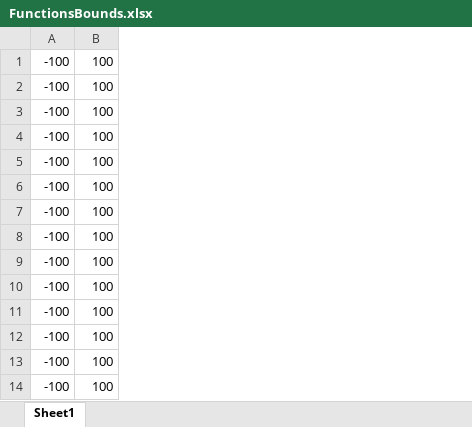
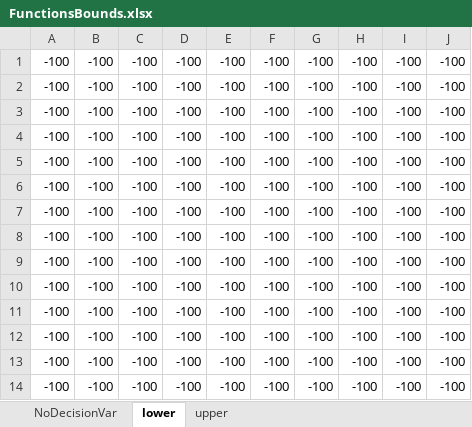
Before and after one commit to Metaheur-optimization/Metaheur-opt, an Excel workbook: FunctionsBounds.xlsx, sheet lower, drawn as a sheet; only a part is shown; values as stored, in another font and other column widths than the file's, no borders; removed rows and columns are numbered as before the commit, all else as after; the diff names each change by its address in the sheet, - before the commit and + after, or states it on an @@ line.

```diff
--- a/FunctionsBounds.xlsx (sheet lower)
+++ b/FunctionsBounds.xlsx (sheet lower)
-sheet tab: Sheet1
+sheet tab: lower
+sheet tab: NoDecisionVar
+sheet tab: upper
-column B, rows 1-14: all 100
+column B, rows 1-14: all -100
+column C, rows 1-14: all -100
+column D, rows 1-14: all -100
+column E, rows 1-14: all -100
+column F, rows 1-14: all -100
+column G, rows 1-14: all -100
+column H, rows 1-14: all -100
+column I, rows 1-14: all -100
+column J, rows 1-14: all -100
```
Also changed, not shown: 8 other files.
